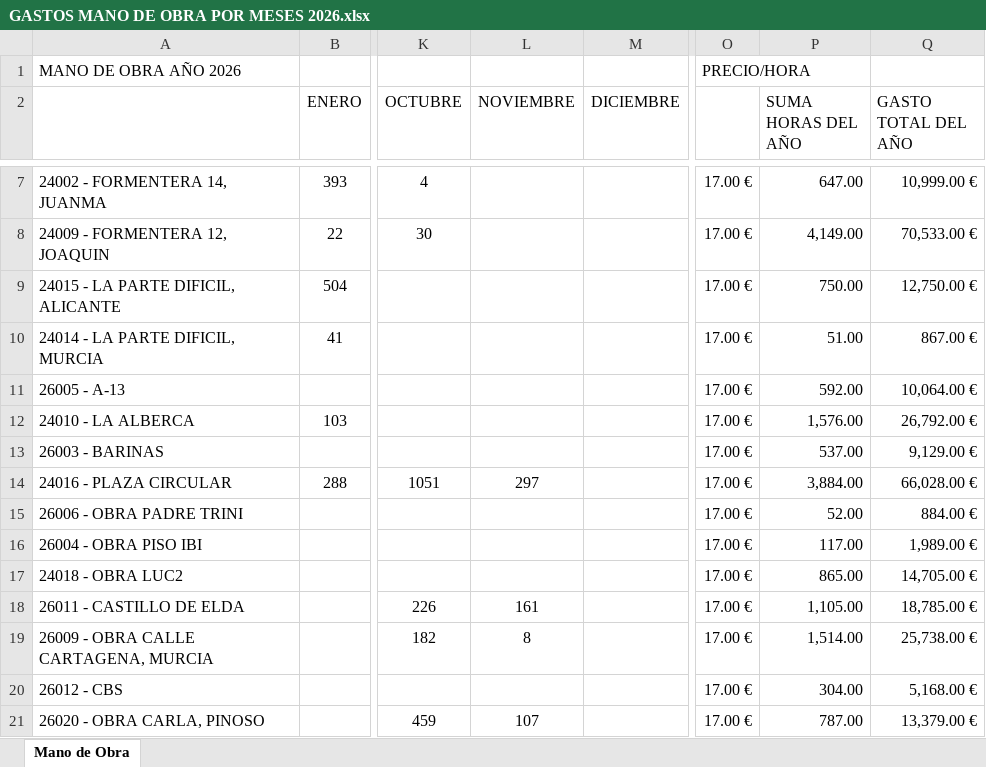
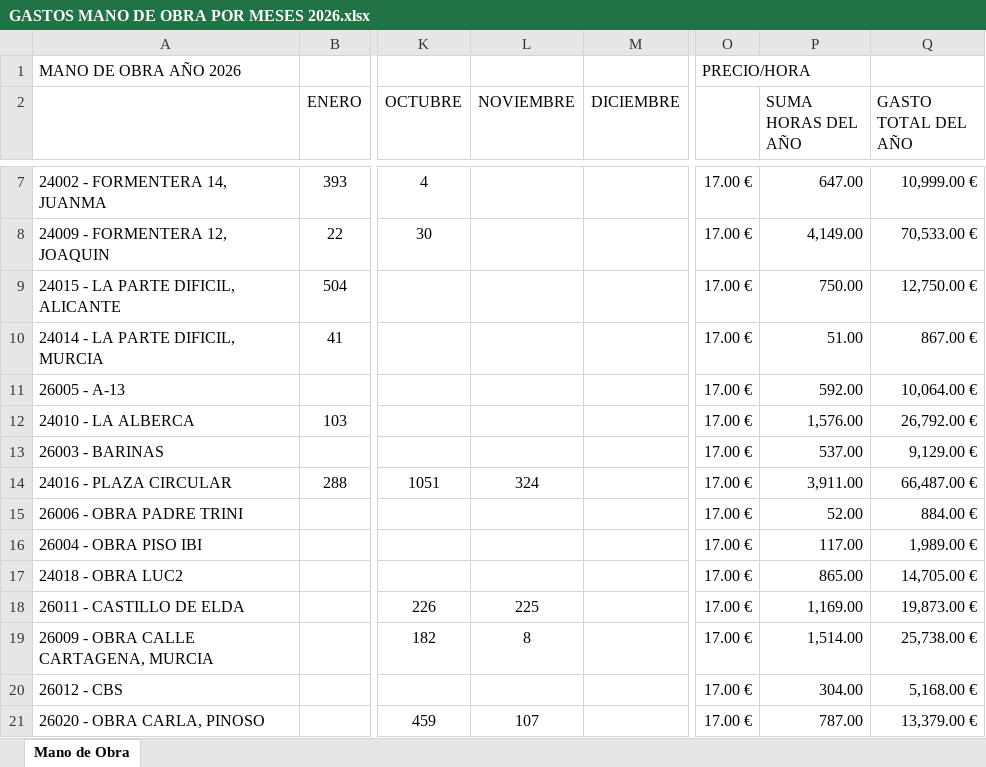
Before and after one commit to juanjosemas/dashboard, an Excel workbook: dashboard/GASTOS MANO DE OBRA POR MESES 2026.xlsx, sheet Mano de Obra, drawn as a sheet; only a part is shown, gaps mark what is left out; values as stored, in another font and other column widths than the file's, no borders; the diff names each change by its address in the sheet, - before the commit and + after, or states it on an @@ line.

Commit message:
Actualizacion del dashboard

```diff
--- a/dashboard/GASTOS MANO DE OBRA POR MESES 2026.xlsx (sheet Mano de Obra)
+++ b/dashboard/GASTOS MANO DE OBRA POR MESES 2026.xlsx (sheet Mano de Obra)
-L14 (NOVIEMBRE): 297
+L14 (NOVIEMBRE): 324
-P14 (SUMA HORAS DEL AÑO): 3,884.00
+P14 (SUMA HORAS DEL AÑO): 3,911.00
-Q14 (GASTO TOTAL DEL AÑO): 66,028.00 €
+Q14 (GASTO TOTAL DEL AÑO): 66,487.00 €
-L18 (NOVIEMBRE): 161
+L18 (NOVIEMBRE): 225
-P18 (SUMA HORAS DEL AÑO): 1,105.00
+P18 (SUMA HORAS DEL AÑO): 1,169.00
-Q18 (GASTO TOTAL DEL AÑO): 18,785.00 €
+Q18 (GASTO TOTAL DEL AÑO): 19,873.00 €
```
Also changed, not shown: ECO_STRUCT_Datos.xlsx, 3 other files.
